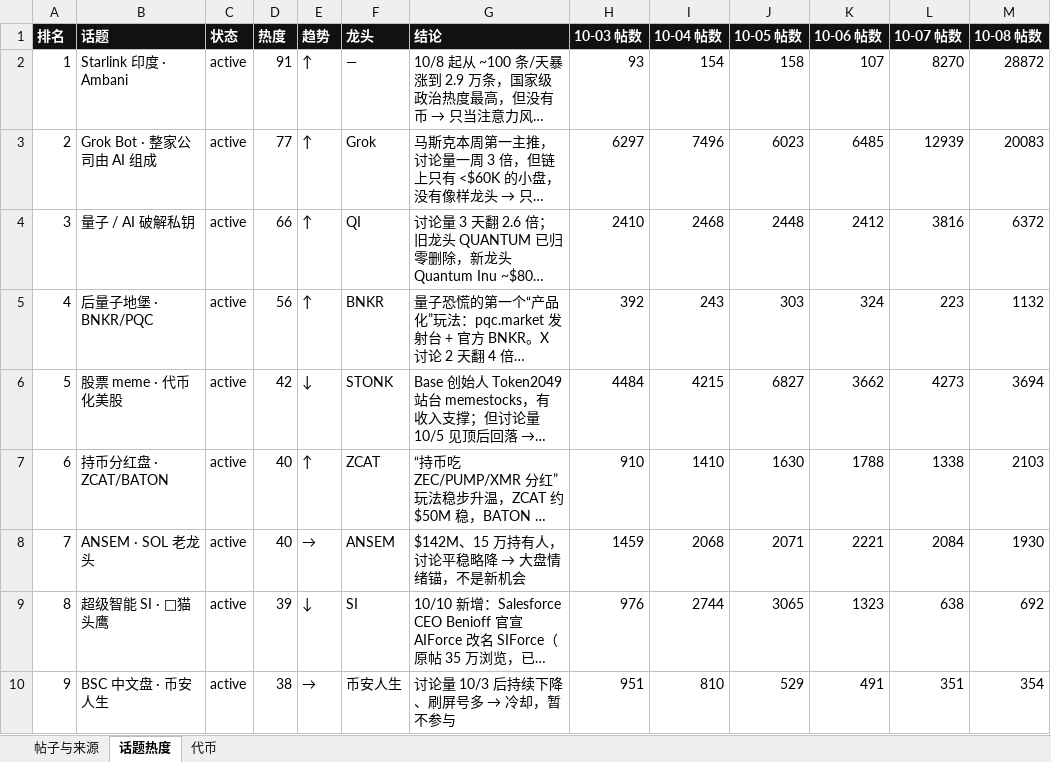
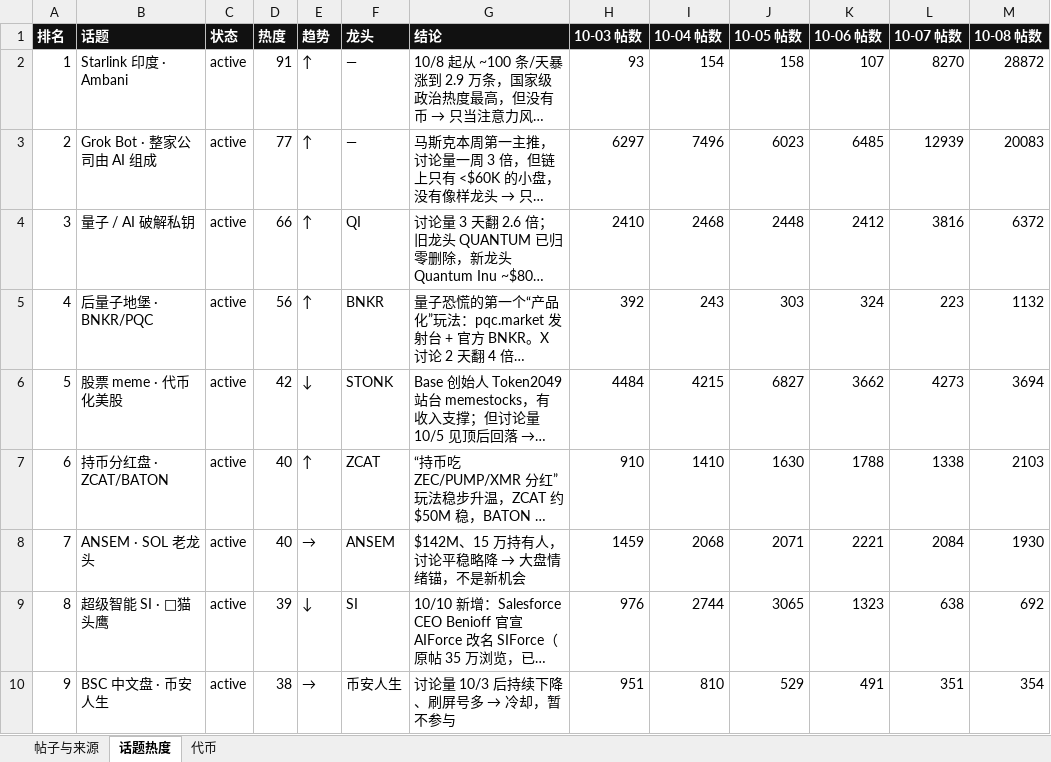
Before and after one commit to KiddyaKid/alpha-dashboard, an Excel workbook: posts.xlsx, sheet 话题热度, drawn as a sheet; only a part is shown; long unchanged cells end in …; values as stored, in another font and other column widths than the file's, no borders; the diff names each change by its address in the sheet, - before the commit and + after, or states it on an @@ line.

```diff
--- a/posts.xlsx (sheet 话题热度)
+++ b/posts.xlsx (sheet 话题热度)
-F3 (龙头): Grok
+F3 (龙头): —
```
Also changed, not shown: sheet 代币, 2 other files.
